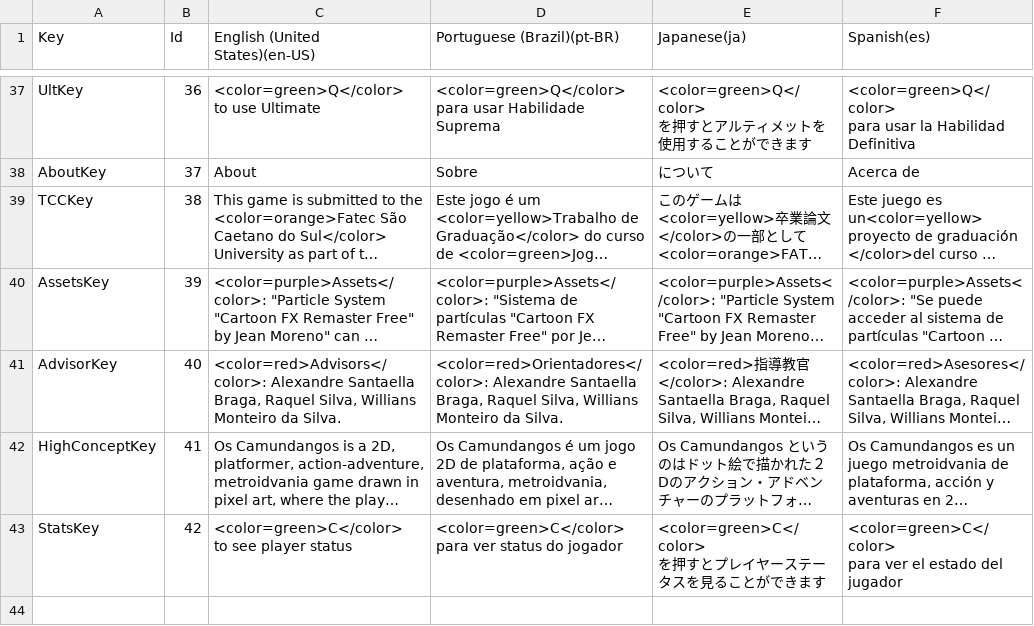
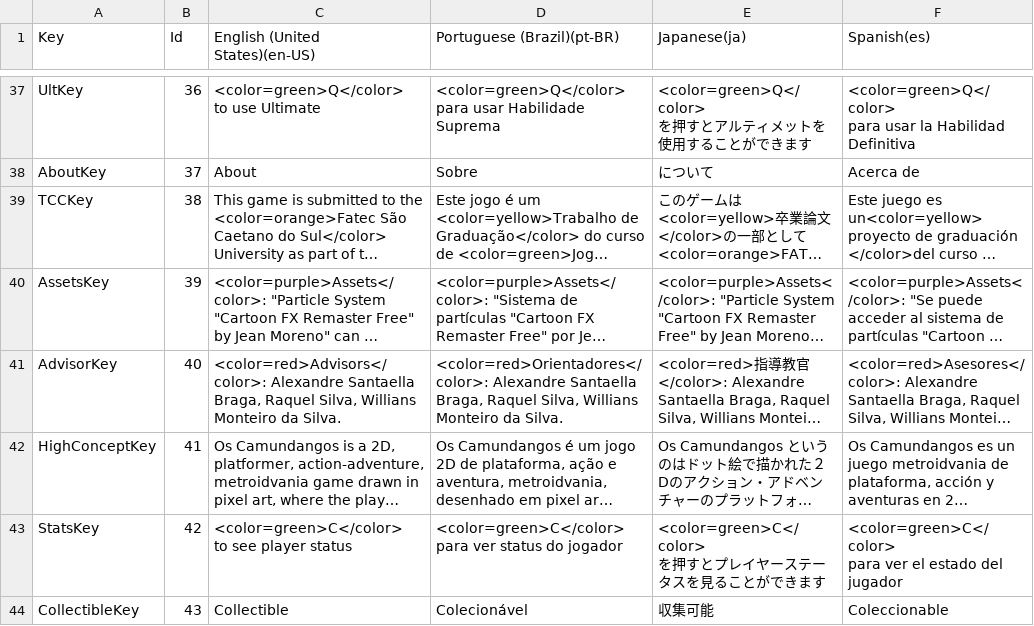
Before and after one commit to KaueGodoy/Camundangos, a CSV file: Roguelike/Assets/Localization/CSV/CamundangosLocalization.csv, drawn as a sheet; only a part is shown, gaps mark what is left out; long unchanged cells end in …; the diff names each change by its address in the sheet, - before the commit and + after, or states it on an @@ line.

```diff
--- a/Roguelike/Assets/Localization/CSV/CamundangosLocalization.csv
+++ b/Roguelike/Assets/Localization/CSV/CamundangosLocalization.csv
+row 44: CollectibleKey | 43 | Collectible | Colecionável | 収集可能 | Coleccionable
```
Also changed, not shown: 15 other files.
